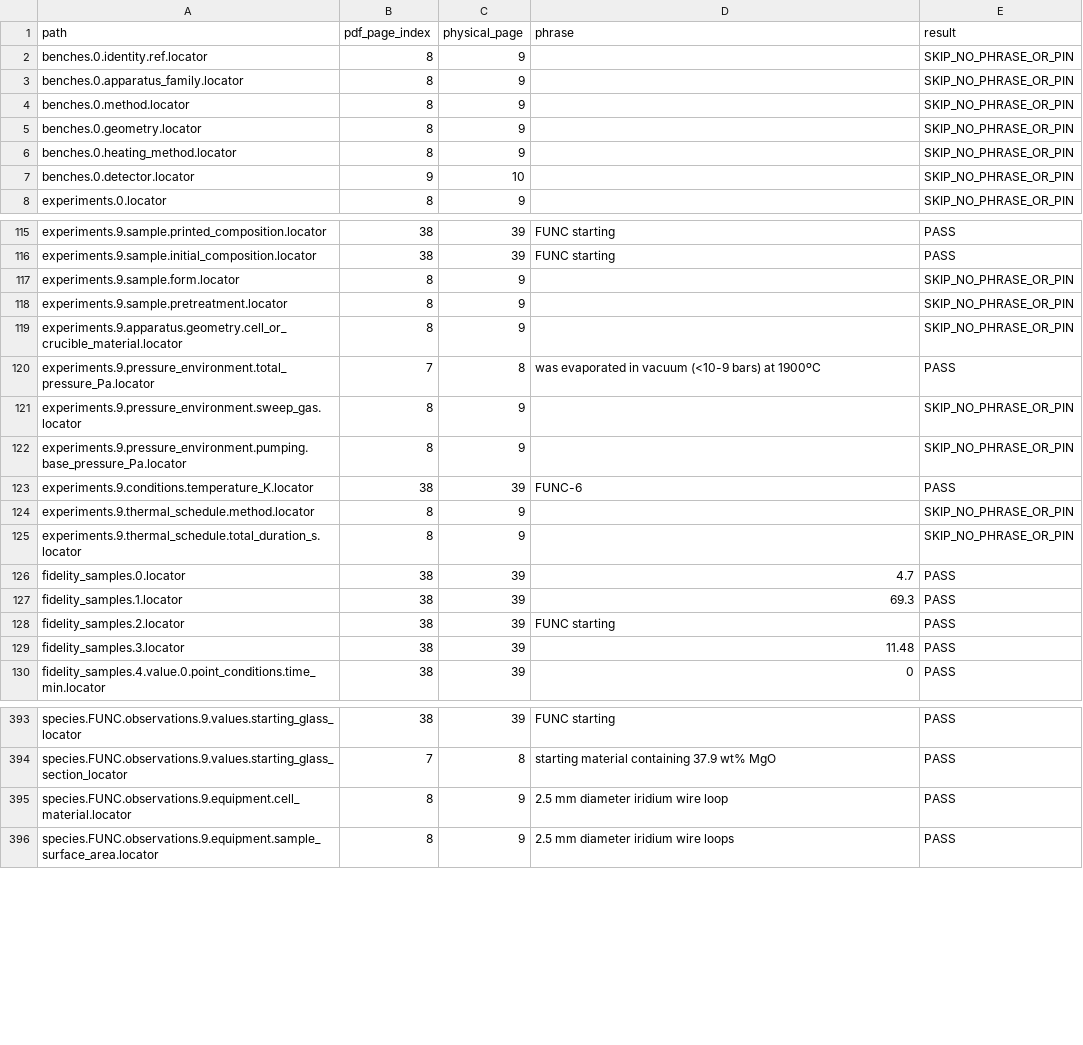
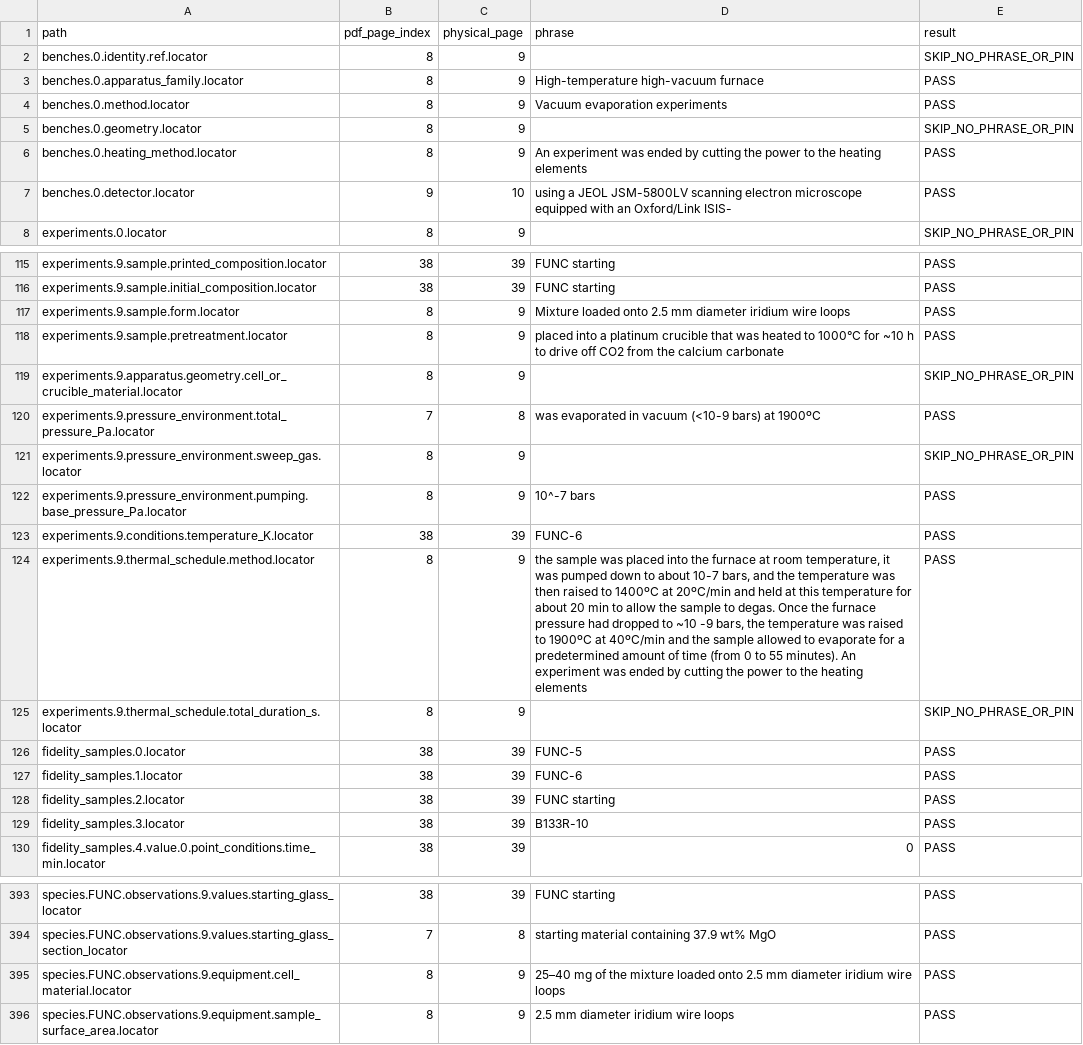
Before and after one commit to simonrowland/regolith-pyrolysis-simulator, a CSV file: data/literature/extracts/audits/mendybaev-2017-fun-cai-lab-evaporation.locator-page-audit.csv, drawn as a sheet; only a part is shown, gaps mark what is left out; the diff covers the shown part only.

Commit message:
Fix Mendybaev locator page audit

```diff
--- a/data/literature/extracts/audits/mendybaev-2017-fun-cai-lab-evaporation.locator-page-audit.csv
+++ b/data/literature/extracts/audits/mendybaev-2017-fun-cai-lab-evaporation.locator-page-audit.csv
@@ -2,7 +2,7 @@ path,pdf_page_index,physical_page,phrase,result
 benches.0.identity.ref.locator,8,9,,SKIP_NO_PHRASE_OR_PIN
-benches.0.apparatus_family.locator,8,9,,SKIP_NO_PHRASE_OR_PIN
-benches.0.method.locator,8,9,,SKIP_NO_PHRASE_OR_PIN
+benches.0.apparatus_family.locator,8,9,High-temperature high-vacuum furnace,PASS
+benches.0.method.locator,8,9,Vacuum evaporation experiments,PASS
 benches.0.geometry.locator,8,9,,SKIP_NO_PHRASE_OR_PIN
-benches.0.heating_method.locator,8,9,,SKIP_NO_PHRASE_OR_PIN
-benches.0.detector.locator,9,10,,SKIP_NO_PHRASE_OR_PIN
+benches.0.heating_method.locator,8,9,An experiment was ended by cutting the power to the heating elements,PASS
+benches.0.detector.locator,9,10,using a JEOL JSM-5800LV scanning electron microscope equipped with an Oxford/Link ISIS-,PASS
 experiments.0.locator,8,9,,SKIP_NO_PHRASE_OR_PIN
@@ -116,4 +116,4 @@ experiments.9.sample.printed_composition.locator,38,39,FUNC starting,PASS
 experiments.9.sample.initial_composition.locator,38,39,FUNC starting,PASS
-experiments.9.sample.form.locator,8,9,,SKIP_NO_PHRASE_OR_PIN
-experiments.9.sample.pretreatment.locator,8,9,,SKIP_NO_PHRASE_OR_PIN
+experiments.9.sample.form.locator,8,9,Mixture loaded onto 2.5 mm diameter iridium wire loops,PASS
+experiments.9.sample.pretreatment.locator,8,9,placed into a platinum crucible that was heated to 1000°C for ~10 h to drive off CO2 from the calcium carbonate,PASS
 experiments.9.apparatus.geometry.cell_or_crucible_material.locator,8,9,,SKIP_NO_PHRASE_OR_PIN
@@ -121,10 +121,10 @@ experiments.9.pressure_environment.total_pressure_Pa.locator,7,8,was evaporated
 experiments.9.pressure_environment.sweep_gas.locator,8,9,,SKIP_NO_PHRASE_OR_PIN
-experiments.9.pressure_environment.pumping.base_pressure_Pa.locator,8,9,,SKIP_NO_PHRASE_OR_PIN
+experiments.9.pressure_environment.pumping.base_pressure_Pa.locator,8,9,10^-7 bars,PASS
 experiments.9.conditions.temperature_K.locator,38,39,FUNC-6,PASS
-experiments.9.thermal_schedule.method.locator,8,9,,SKIP_NO_PHRASE_OR_PIN
+experiments.9.thermal_schedule.method.locator,8,9,"the sample was placed into the furnace at room temperature, it was pumped down to about 10-7 bars, and the temperature was then raised to 1400ºC at 20ºC/min and held at this temperature for about 20 min to allow the sample to degas. Once the furnace pressure had dropped to ~10 -9 bars, the temperature was raised to 1900ºC at 40ºC/min and the sample allowed to evaporate for a predetermined amount of time (from 0 to 55 minutes). An experiment was ended by cutting the power to the heating elements",PASS
 experiments.9.thermal_schedule.total_duration_s.locator,8,9,,SKIP_NO_PHRASE_OR_PIN
-fidelity_samples.0.locator,38,39,4.7,PASS
-fidelity_samples.1.locator,38,39,69.3,PASS
+fidelity_samples.0.locator,38,39,FUNC-5,PASS
+fidelity_samples.1.locator,38,39,FUNC-6,PASS
 fidelity_samples.2.locator,38,39,FUNC starting,PASS
-fidelity_samples.3.locator,38,39,11.48,PASS
+fidelity_samples.3.locator,38,39,B133R-10,PASS
 fidelity_samples.4.value.0.point_conditions.time_min.locator,38,39,0,PASS
@@ -394,3 +394,3 @@ species.FUNC.observations.9.values.starting_glass_locator,38,39,FUNC starting,PA
 species.FUNC.observations.9.values.starting_glass_section_locator,7,8,starting material containing 37.9 wt% MgO,PASS
-species.FUNC.observations.9.equipment.cell_material.locator,8,9,2.5 mm diameter iridium wire loop,PASS
+species.FUNC.observations.9.equipment.cell_material.locator,8,9,25–40 mg of the mixture loaded onto 2.5 mm diameter iridium wire loops,PASS
 species.FUNC.observations.9.equipment.sample_surface_area.locator,8,9,2.5 mm diameter iridium wire loops,PASS
```
Also changed, not shown: 84 edited cells elsewhere in this file, 3 other files.
